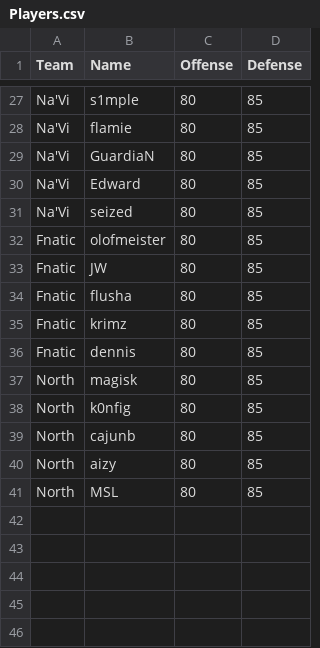
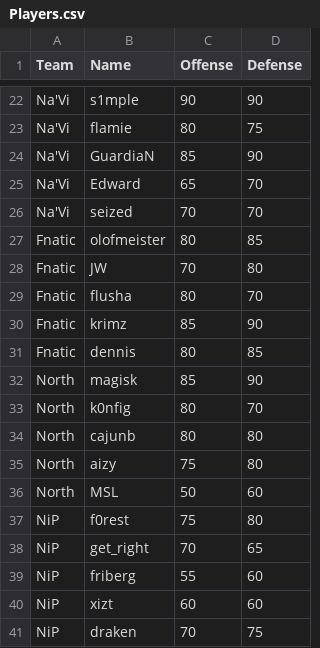
Before and after one commit to czhu99/Sport-Simulation, a CSV file: src/Players.csv, drawn as a sheet; only a part is shown, gaps mark what is left out; addresses are those after the commit; the diff covers the shown part only; the diff names each change by its address in the sheet, - before the commit and + after, or states it on an @@ line.

```diff
--- a/src/Players.csv
+++ b/src/Players.csv
-C22 (Offense): 80
+C22 (Offense): 90
-D22 (Defense): 85
+D22 (Defense): 90
-D23 (Defense): 85
+D23 (Defense): 75
-C24 (Offense): 80
+C24 (Offense): 85
-D24 (Defense): 85
+D24 (Defense): 90
-C25 (Offense): 80
+C25 (Offense): 65
-D25:D26 (Defense): 85
+D25:D26 (Defense): 70
-C26 (Offense): 80
+C26 (Offense): 70
-C28 (Offense): 80
+C28 (Offense): 70
-D28 (Defense): 85
+D28 (Defense): 80
-D29 (Defense): 85
+D29 (Defense): 70
-C30 (Offense): 80
+C30 (Offense): 85
-D30 (Defense): 85
+D30 (Defense): 90
-C32 (Offense): 80
+C32 (Offense): 85
-D32 (Defense): 85
+D32 (Defense): 90
-D33 (Defense): 85
+D33 (Defense): 70
-D34:D35 (Defense): 85
+D34:D35 (Defense): 80
-C35 (Offense): 80
+C35 (Offense): 75
-C36 (Offense): 80
+C36 (Offense): 50
-D36 (Defense): 85
+D36 (Defense): 60
+row 37: NiP | f0rest | 75 | 80
+row 38: NiP | get_right | 70 | 65
+row 39: NiP | friberg | 55 | 60
+row 40: NiP | xizt | 60 | 60
+row 41: NiP | draken | 70 | 75
```
Also changed, not shown: 10 added rows, 15 removed rows and 14 edited cells elsewhere in this file, 2 other files.
